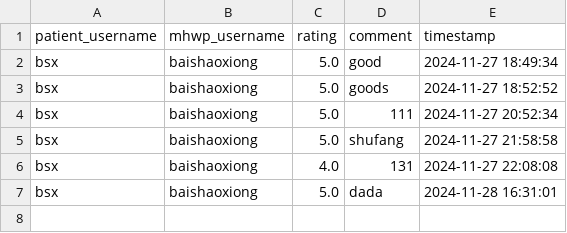
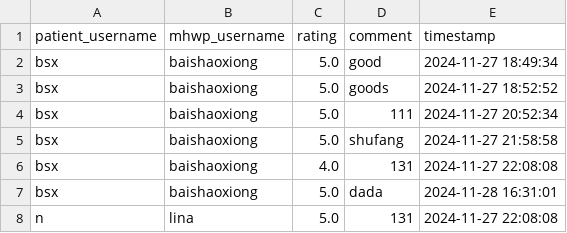
Before and after one commit to YorkisYY/Breeze-Mental-Health-System, a CSV file: data/comments.csv, drawn as a sheet.

```diff
--- a/data/comments.csv
+++ b/data/comments.csv
@@ -7 +7,2 @@ bsx,baishaoxiong,4.0,131,2024-11-27 22:08:08
 bsx,baishaoxiong,5.0,dada,2024-11-28 16:31:01
+n,lina,5.0,131,2024-11-27 22:08:08
```
Also changed, not shown: data/appointments.csv, data/mhwp_schedule.csv, 9 other files.
